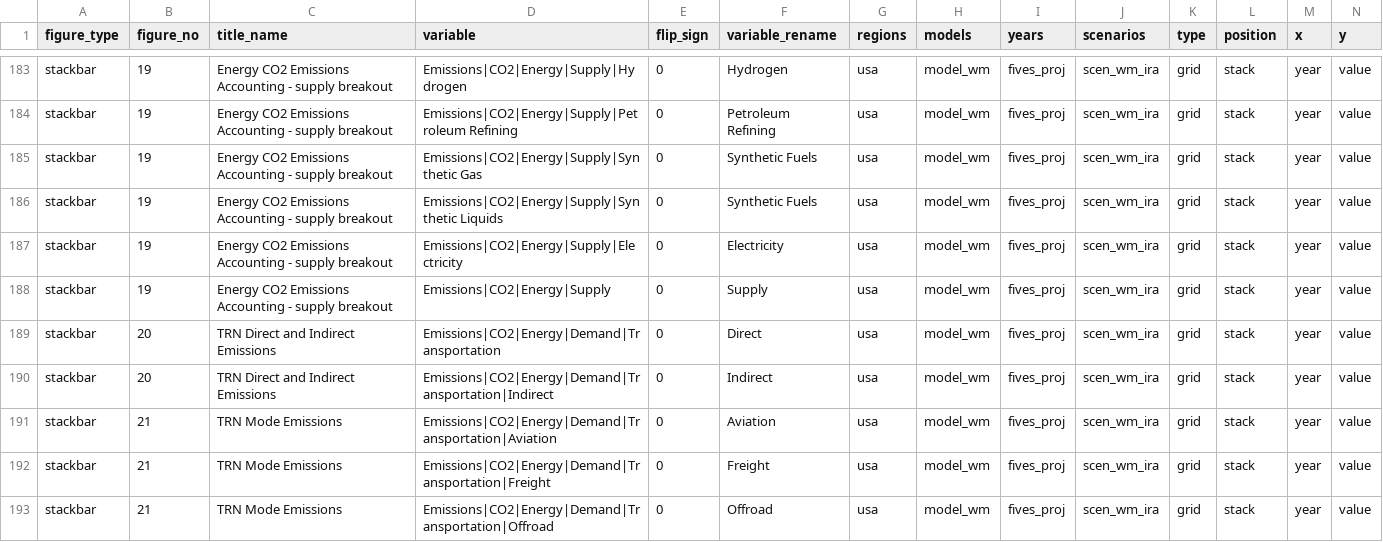
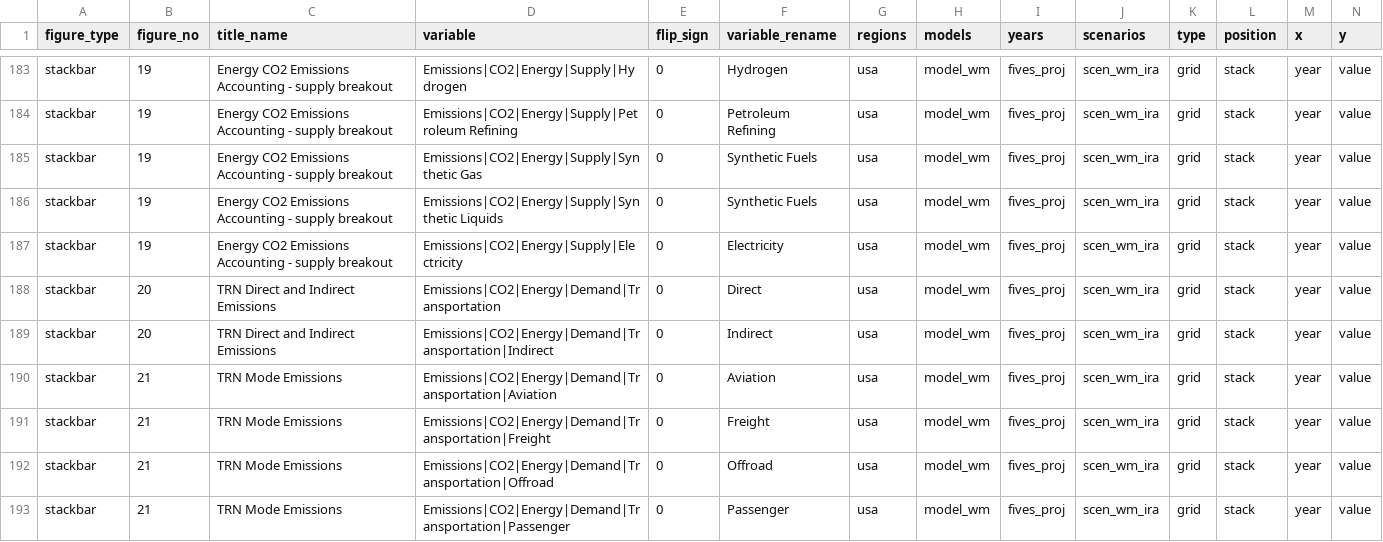
Before and after one commit to mobro-git/BTR, a CSV file: figure-maps/nrgco2_stackbar.csv, drawn as a sheet; only a part is shown, gaps mark what is left out; the shorter side is filled out with more unchanged rows; rows hold the shown columns only; the diff names each change by its address in the sheet, - before the commit and + after, or states it on an @@ line.

Commit message:
add gcam dataset 0517

```diff
--- a/figure-maps/nrgco2_stackbar.csv
+++ b/figure-maps/nrgco2_stackbar.csv
-row 188: stackbar | 19 | Energy CO2 Emissions Accounting - supply breakout | Emissions|CO2|Energy|Supply | 0 | Supply | usa | model_wm | fives_proj | scen_wm_ira | grid | stack | year | value
```
Also changed, not shown: data-raw/crosswalk/crosswalk_model-runs.csv, output/2024_BTR1/proj_tables/projections_all_sm.csv, 17 other files.
